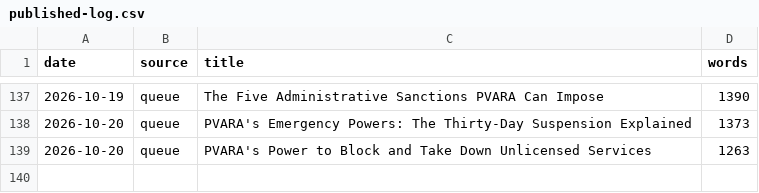
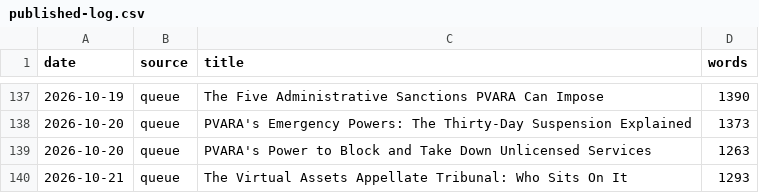
Before and after one commit to coinconnect-pk/coinconnect-pk.github.io, a CSV file: _data/published-log.csv, drawn as a sheet; only a part is shown, gaps mark what is left out.

```diff
--- a/_data/published-log.csv
+++ b/_data/published-log.csv
@@ -139 +139,2 @@ date,source,title,words
 2026-10-20,queue,"PVARA's Power to Block and Take Down Unlicensed Services",1263
+2026-10-21,queue,"The Virtual Assets Appellate Tribunal: Who Sits On It",1293
```
Also changed, not shown: 2 other files.
